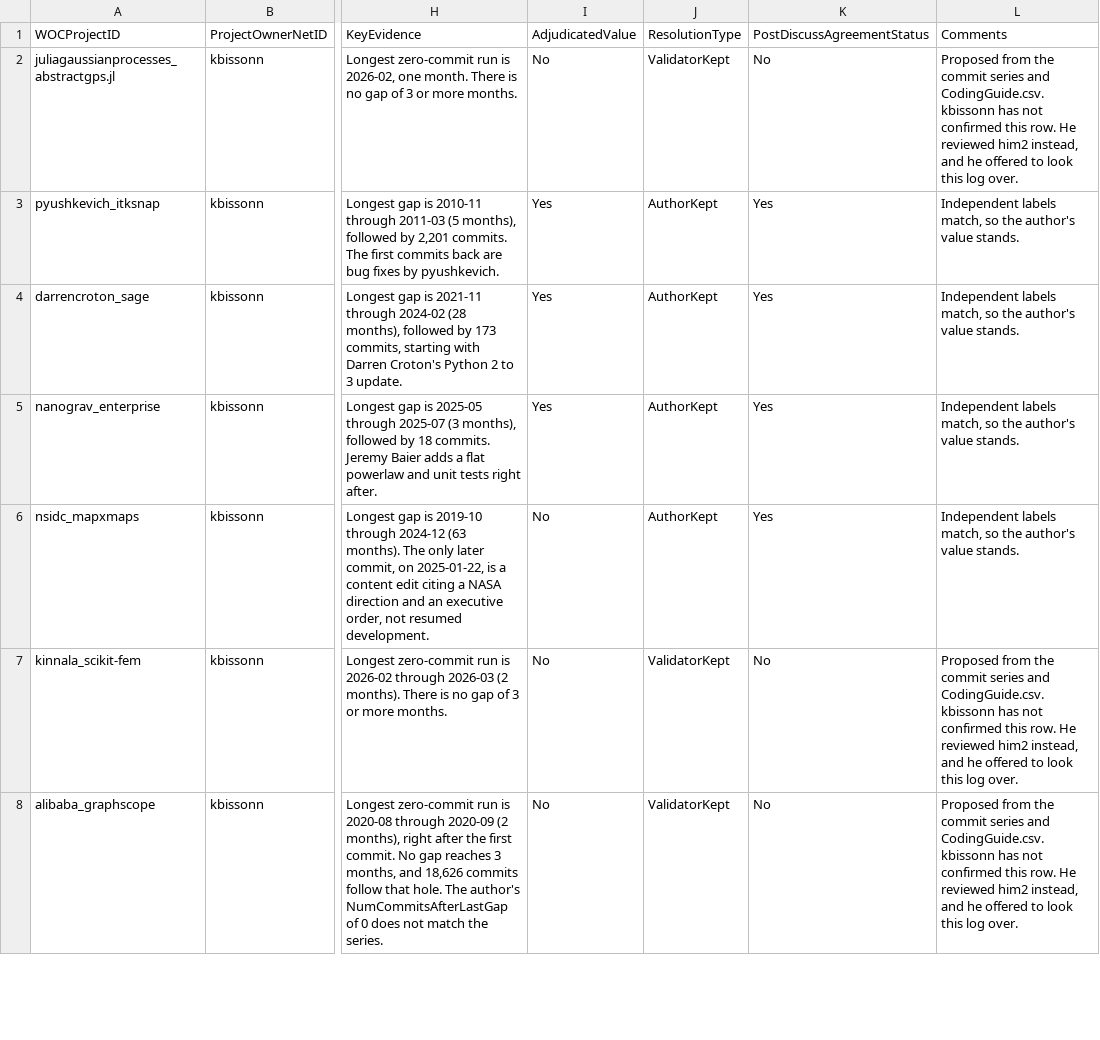
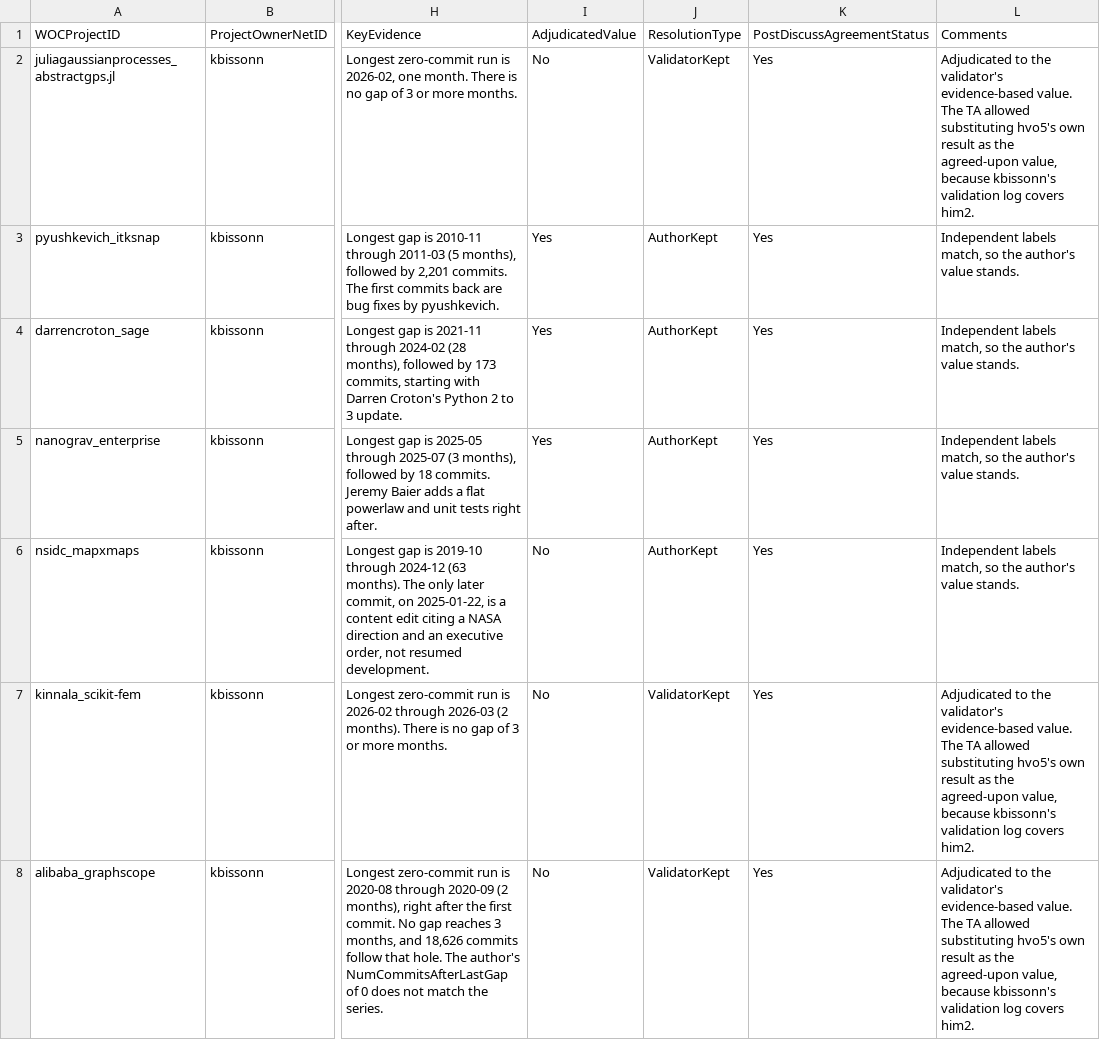
Before and after one commit to HienVo22/MiniProject3, a CSV file: hvo5_validation_log.csv, drawn as a sheet; only a part is shown, gaps mark what is left out; the diff covers the shown part only; the diff names each change by its address in the sheet, - before the commit and + after, or states it on an @@ line.

```diff
--- a/hvo5_validation_log.csv
+++ b/hvo5_validation_log.csv
-K2: No
+K2: Yes
-L2: Proposed from the commit series and CodingGuide.csv. kbissonn has not confirmed this row. He reviewed him2 instead, and he offered to look this log over.
+L2: Adjudicated to the validator's evidence-based value. The TA allowed substituting hvo5's own result as the agreed-upon value, because kbissonn's validation log covers him2.
-K7:K8: No
+K7:K8: Yes
-L7:L8: Proposed from the commit series and CodingGuide.csv. kbissonn has not confirmed this row. He reviewed him2 instead, and he offered to look this log over.
+L7:L8: Adjudicated to the validator's evidence-based value. The TA allowed substituting hvo5's own result as the agreed-upon value, because kbissonn's validation log covers him2.
```
Also changed, not shown: 38 edited cells elsewhere in this file, hvo5_agreement_stats.csv, hvo5_disagreement_resolution.csv, 5 other files.
